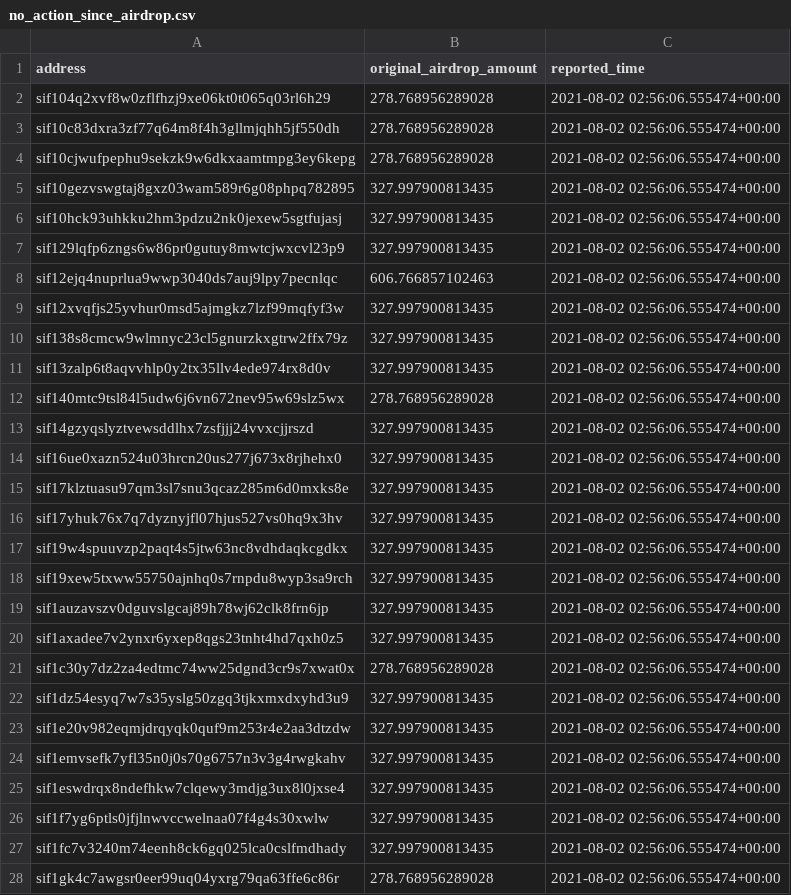
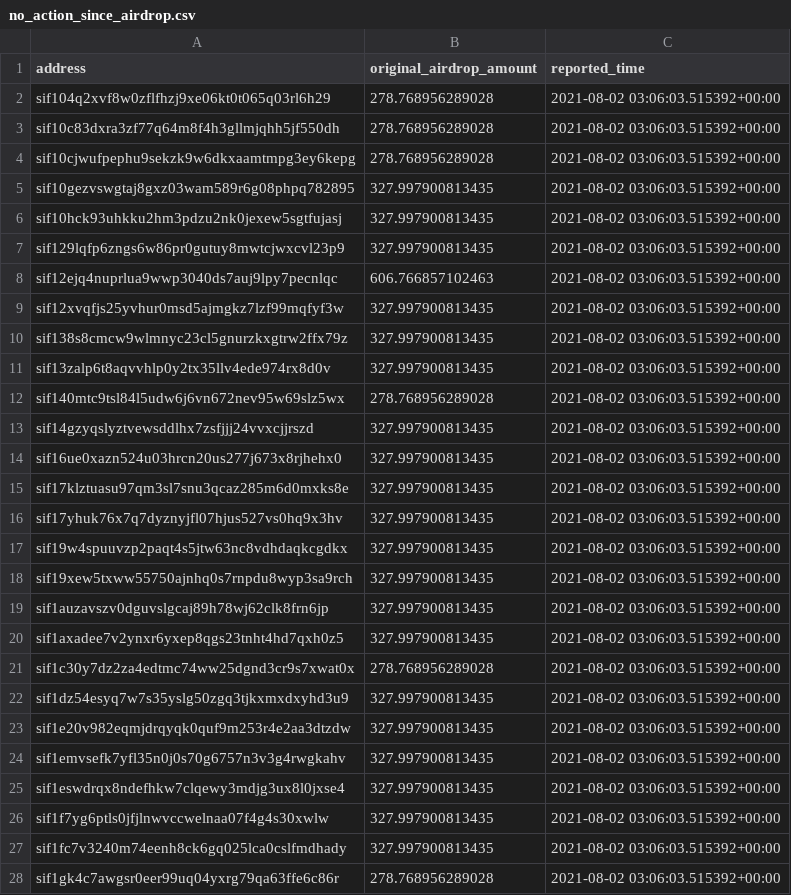
Before and after one commit to Sifchain/airdrop, a CSV file: extracts/no_action_since_airdrop.csv, drawn as a sheet; only a part is shown; the diff covers the shown part only.

```diff
--- a/extracts/no_action_since_airdrop.csv
+++ b/extracts/no_action_since_airdrop.csv
@@ -1,28 +1,28 @@
 address,original_airdrop_amount,reported_time
-sif104q2xvf8w0zflfhzj9xe06kt0t065q03rl6h29,278.768956289028,2021-08-02 02:56:06.555474+00:00
-sif10c83dxra3zf77q64m8f4h3gllmjqhh5jf550dh,278.768956289028,2021-08-02 02:56:06.555474+00:00
-sif10cjwufpephu9sekzk9w6dkxaamtmpg3ey6kepg,278.768956289028,2021-08-02 02:56:06.555474+00:00
-sif10gezvswgtaj8gxz03wam589r6g08phpq782895,327.997900813435,2021-08-02 02:56:06.555474+00:00
-sif10hck93uhkku2hm3pdzu2nk0jexew5sgtfujasj,327.997900813435,2021-08-02 02:56:06.555474+00:00
-sif129lqfp6zngs6w86pr0gutuy8mwtcjwxcvl23p9,327.997900813435,2021-08-02 02:56:06.555474+00:00
-sif12ejq4nuprlua9wwp3040ds7auj9lpy7pecnlqc,606.766857102463,2021-08-02 02:56:06.555474+00:00
-sif12xvqfjs25yvhur0msd5ajmgkz7lzf99mqfyf3w,327.997900813435,2021-08-02 02:56:06.555474+00:00
-sif138s8cmcw9wlmnyc23cl5gnurzkxgtrw2ffx79z,327.997900813435,2021-08-02 02:56:06.555474+00:00
-sif13zalp6t8aqvvhlp0y2tx35llv4ede974rx8d0v,327.997900813435,2021-08-02 02:56:06.555474+00:00
-sif140mtc9tsl84l5udw6j6vn672nev95w69slz5wx,278.768956289028,2021-08-02 02:56:06.555474+00:00
-sif14gzyqslyztvewsddlhx7zsfjjj24vvxcjjrszd,327.997900813435,2021-08-02 02:56:06.555474+00:00
-sif16ue0xazn524u03hrcn20us277j673x8rjhehx0,327.997900813435,2021-08-02 02:56:06.555474+00:00
-sif17klztuasu97qm3sl7snu3qcaz285m6d0mxks8e,327.997900813435,2021-08-02 02:56:06.555474+00:00
-sif17yhuk76x7q7dyznyjfl07hjus527vs0hq9x3hv,327.997900813435,2021-08-02 02:56:06.555474+00:00
-sif19w4spuuvzp2paqt4s5jtw63nc8vdhdaqkcgdkx,327.997900813435,2021-08-02 02:56:06.555474+00:00
-sif19xew5txww55750ajnhq0s7rnpdu8wyp3sa9rch,327.997900813435,2021-08-02 02:56:06.555474+00:00
-sif1auzavszv0dguvslgcaj89h78wj62clk8frn6jp,327.997900813435,2021-08-02 02:56:06.555474+00:00
-sif1axadee7v2ynxr6yxep8qgs23tnht4hd7qxh0z5,327.997900813435,2021-08-02 02:56:06.555474+00:00
-sif1c30y7dz2za4edtmc74ww25dgnd3cr9s7xwat0x,278.768956289028,2021-08-02 02:56:06.555474+00:00
-sif1dz54esyq7w7s35yslg50zgq3tjkxmxdxyhd3u9,327.997900813435,2021-08-02 02:56:06.555474+00:00
-sif1e20v982eqmjdrqyqk0quf9m253r4e2aa3dtzdw,327.997900813435,2021-08-02 02:56:06.555474+00:00
-sif1emvsefk7yfl35n0j0s70g6757n3v3g4rwgkahv,327.997900813435,2021-08-02 02:56:06.555474+00:00
-sif1eswdrqx8ndefhkw7clqewy3mdjg3ux8l0jxse4,327.997900813435,2021-08-02 02:56:06.555474+00:00
-sif1f7yg6ptls0jfjlnwvccwelnaa07f4g4s30xwlw,327.997900813435,2021-08-02 02:56:06.555474+00:00
-sif1fc7v3240m74eenh8ck6gq025lca0cslfmdhady,327.997900813435,2021-08-02 02:56:06.555474+00:00
-sif1gk4c7awgsr0eer99uq04yxrg79qa63ffe6c86r,278.768956289028,2021-08-02 02:56:06.555474+00:00
+sif104q2xvf8w0zflfhzj9xe06kt0t065q03rl6h29,278.768956289028,2021-08-02 03:06:03.515392+00:00
+sif10c83dxra3zf77q64m8f4h3gllmjqhh5jf550dh,278.768956289028,2021-08-02 03:06:03.515392+00:00
+sif10cjwufpephu9sekzk9w6dkxaamtmpg3ey6kepg,278.768956289028,2021-08-02 03:06:03.515392+00:00
+sif10gezvswgtaj8gxz03wam589r6g08phpq782895,327.997900813435,2021-08-02 03:06:03.515392+00:00
+sif10hck93uhkku2hm3pdzu2nk0jexew5sgtfujasj,327.997900813435,2021-08-02 03:06:03.515392+00:00
+sif129lqfp6zngs6w86pr0gutuy8mwtcjwxcvl23p9,327.997900813435,2021-08-02 03:06:03.515392+00:00
+sif12ejq4nuprlua9wwp3040ds7auj9lpy7pecnlqc,606.766857102463,2021-08-02 03:06:03.515392+00:00
+sif12xvqfjs25yvhur0msd5ajmgkz7lzf99mqfyf3w,327.997900813435,2021-08-02 03:06:03.515392+00:00
+sif138s8cmcw9wlmnyc23cl5gnurzkxgtrw2ffx79z,327.997900813435,2021-08-02 03:06:03.515392+00:00
+sif13zalp6t8aqvvhlp0y2tx35llv4ede974rx8d0v,327.997900813435,2021-08-02 03:06:03.515392+00:00
+sif140mtc9tsl84l5udw6j6vn672nev95w69slz5wx,278.768956289028,2021-08-02 03:06:03.515392+00:00
+sif14gzyqslyztvewsddlhx7zsfjjj24vvxcjjrszd,327.997900813435,2021-08-02 03:06:03.515392+00:00
+sif16ue0xazn524u03hrcn20us277j673x8rjhehx0,327.997900813435,2021-08-02 03:06:03.515392+00:00
+sif17klztuasu97qm3sl7snu3qcaz285m6d0mxks8e,327.997900813435,2021-08-02 03:06:03.515392+00:00
+sif17yhuk76x7q7dyznyjfl07hjus527vs0hq9x3hv,327.997900813435,2021-08-02 03:06:03.515392+00:00
+sif19w4spuuvzp2paqt4s5jtw63nc8vdhdaqkcgdkx,327.997900813435,2021-08-02 03:06:03.515392+00:00
+sif19xew5txww55750ajnhq0s7rnpdu8wyp3sa9rch,327.997900813435,2021-08-02 03:06:03.515392+00:00
+sif1auzavszv0dguvslgcaj89h78wj62clk8frn6jp,327.997900813435,2021-08-02 03:06:03.515392+00:00
+sif1axadee7v2ynxr6yxep8qgs23tnht4hd7qxh0z5,327.997900813435,2021-08-02 03:06:03.515392+00:00
+sif1c30y7dz2za4edtmc74ww25dgnd3cr9s7xwat0x,278.768956289028,2021-08-02 03:06:03.515392+00:00
+sif1dz54esyq7w7s35yslg50zgq3tjkxmxdxyhd3u9,327.997900813435,2021-08-02 03:06:03.515392+00:00
+sif1e20v982eqmjdrqyqk0quf9m253r4e2aa3dtzdw,327.997900813435,2021-08-02 03:06:03.515392+00:00
+sif1emvsefk7yfl35n0j0s70g6757n3v3g4rwgkahv,327.997900813435,2021-08-02 03:06:03.515392+00:00
+sif1eswdrqx8ndefhkw7clqewy3mdjg3ux8l0jxse4,327.997900813435,2021-08-02 03:06:03.515392+00:00
+sif1f7yg6ptls0jfjlnwvccwelnaa07f4g4s30xwlw,327.997900813435,2021-08-02 03:06:03.515392+00:00
+sif1fc7v3240m74eenh8ck6gq025lca0cslfmdhady,327.997900813435,2021-08-02 03:06:03.515392+00:00
+sif1gk4c7awgsr0eer99uq04yxrg79qa63ffe6c86r,278.768956289028,2021-08-02 03:06:03.515392+00:00
```
Also changed, not shown: 26 edited cells elsewhere in this file, extracts/current_not_enough.csv, extracts/current_qualified.csv, 1 other file.
